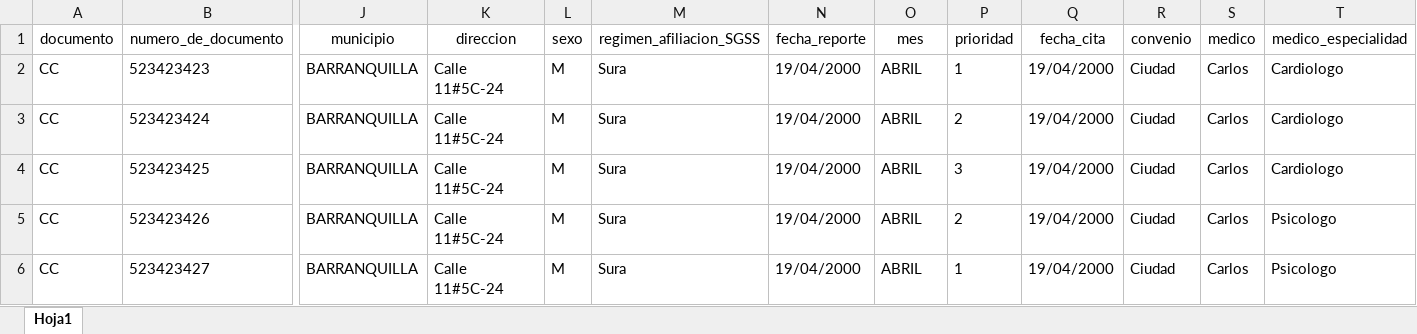
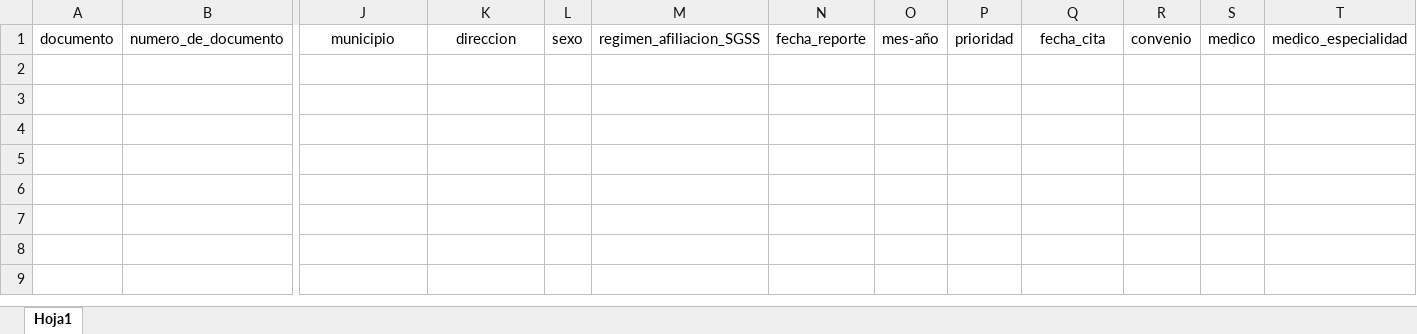
Before and after one commit to JaisonNeira/IRC_LARAVEL, an Excel workbook: public/files/plantillas/IRINA20221102A1.xlsx, sheet Hoja1, drawn as a sheet; only a part is shown, gaps mark what is left out; values as stored, in another font and other column widths than the file's, no borders; rows hold the shown columns only; the diff names each change by its address in the sheet, - before the commit and + after, or states it on an @@ line.

Commit message:
reportes excel y cambio columna "mes" por "mes-year"

```diff
--- a/public/files/plantillas/IRINA20221102A1.xlsx (sheet Hoja1)
+++ b/public/files/plantillas/IRINA20221102A1.xlsx (sheet Hoja1)
-O1: mes
+O1: mes-año
-row 2: CC | 523423423 | BARRANQUILLA | Calle 11#5C-24 | M | Sura | 19/04/2000 | ABRIL | 1 | 19/04/2000 | Ciudad | Carlos | Cardiologo
-row 3: CC | 523423424 | BARRANQUILLA | Calle 11#5C-24 | M | Sura | 19/04/2000 | ABRIL | 2 | 19/04/2000 | Ciudad | Carlos | Cardiologo
-row 4: CC | 523423425 | BARRANQUILLA | Calle 11#5C-24 | M | Sura | 19/04/2000 | ABRIL | 3 | 19/04/2000 | Ciudad | Carlos | Cardiologo
-row 5: CC | 523423426 | BARRANQUILLA | Calle 11#5C-24 | M | Sura | 19/04/2000 | ABRIL | 2 | 19/04/2000 | Ciudad | Carlos | Psicologo
-row 6: CC | 523423427 | BARRANQUILLA | Calle 11#5C-24 | M | Sura | 19/04/2000 | ABRIL | 1 | 19/04/2000 | Ciudad | Carlos | Psicologo
```
Also changed, not shown: public/files/plantillas/IRBRI20221102A1.xlsx, public/files/plantillas/IRCAP20221102A1.xlsx, 17 other files.
